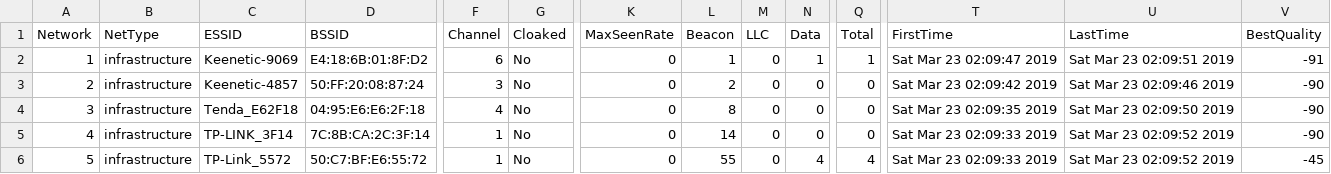
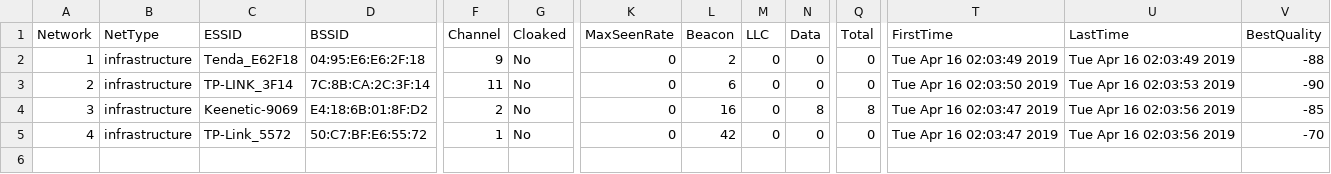
Before and after one commit to nikroman35/Bas, a CSV file: a/txt01-01.kismet.csv, drawn as a sheet; only a part is shown, gaps mark what is left out; rows hold the shown columns only; the diff names each change by its address in the sheet, - before the commit and + after, or states it on an @@ line.

```diff
--- a/a/txt01-01.kismet.csv
+++ b/a/txt01-01.kismet.csv
-C2 (ESSID): Keenetic-9069
+C2 (ESSID): Tenda_E62F18
-D2 (BSSID): E4:18:6B:01:8F:D2
+D2 (BSSID): 04:95:E6:E6:2F:18
-F2 (Channel): 6
+F2 (Channel): 9
-L2 (Beacon): 1
+L2 (Beacon): 2
-N2 (Data): 1
+N2 (Data): 0
-Q2 (Total): 1
+Q2 (Total): 0
-T2 (FirstTime): Sat Mar 23 02:09:47 2019
+T2 (FirstTime): Tue Apr 16 02:03:49 2019
-U2 (LastTime): Sat Mar 23 02:09:51 2019
+U2 (LastTime): Tue Apr 16 02:03:49 2019
-V2 (BestQuality): -91
+V2 (BestQuality): -88
-C3 (ESSID): Keenetic-4857
+C3 (ESSID): TP-LINK_3F14
-D3 (BSSID): 50:FF:20:08:87:24
+D3 (BSSID): 7C:8B:CA:2C:3F:14
-F3 (Channel): 3
+F3 (Channel): 11
-L3 (Beacon): 2
+L3 (Beacon): 6
-T3 (FirstTime): Sat Mar 23 02:09:42 2019
+T3 (FirstTime): Tue Apr 16 02:03:50 2019
-U3 (LastTime): Sat Mar 23 02:09:46 2019
+U3 (LastTime): Tue Apr 16 02:03:53 2019
-C4 (ESSID): Tenda_E62F18
+C4 (ESSID): Keenetic-9069
-D4 (BSSID): 04:95:E6:E6:2F:18
+D4 (BSSID): E4:18:6B:01:8F:D2
-F4 (Channel): 4
+F4 (Channel): 2
-L4 (Beacon): 8
+L4 (Beacon): 16
-N4 (Data): 0
+N4 (Data): 8
-Q4 (Total): 0
+Q4 (Total): 8
-T4 (FirstTime): Sat Mar 23 02:09:35 2019
+T4 (FirstTime): Tue Apr 16 02:03:47 2019
-U4 (LastTime): Sat Mar 23 02:09:50 2019
+U4 (LastTime): Tue Apr 16 02:03:56 2019
-V4 (BestQuality): -90
+V4 (BestQuality): -85
-C5 (ESSID): TP-LINK_3F14
+C5 (ESSID): TP-Link_5572
-D5 (BSSID): 7C:8B:CA:2C:3F:14
+D5 (BSSID): 50:C7:BF:E6:55:72
-L5 (Beacon): 14
+L5 (Beacon): 42
-T5 (FirstTime): Sat Mar 23 02:09:33 2019
+T5 (FirstTime): Tue Apr 16 02:03:47 2019
-U5 (LastTime): Sat Mar 23 02:09:52 2019
+U5 (LastTime): Tue Apr 16 02:03:56 2019
-V5 (BestQuality): -90
+V5 (BestQuality): -70
-row 6: 5 | infrastructure | TP-Link_5572 | 50:C7:BF:E6:55:72 | 1 | No | 0 | 55 | 0 | 4 | 4 | Sat Mar 23 02:09:33 2019 | Sat Mar 23 02:09:52 2019 | -45
```
Also changed, not shown: a/txt01-01.csv, a/txt01-01.log.csv, 6 other files.
